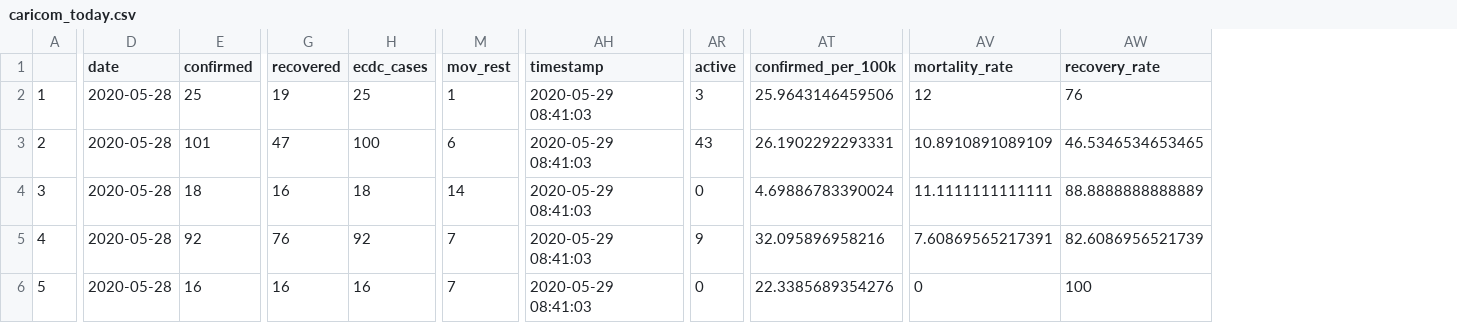
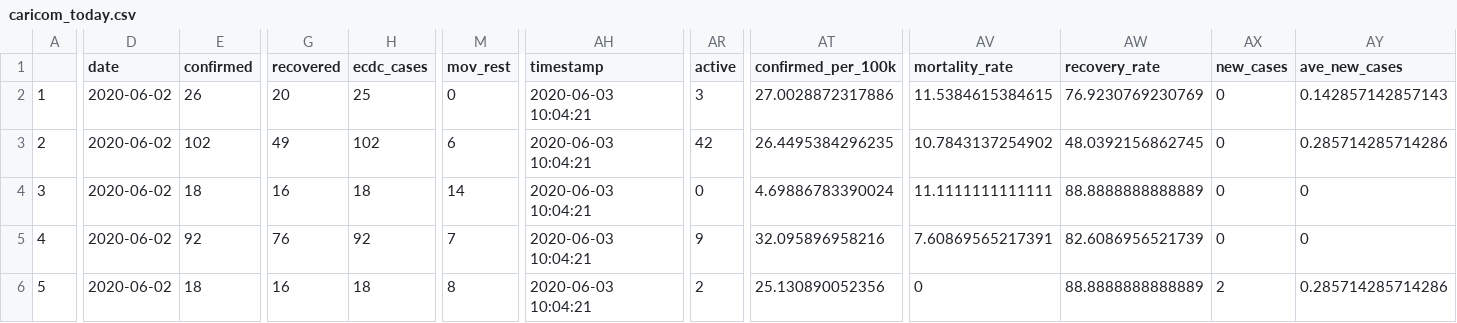
Before and after one commit to yohance-nicholas/CARICOM-COVID19-Dashboard, a CSV file: caricom_today.csv, drawn as a sheet; only a part is shown, gaps mark what is left out; the diff covers the shown part only; the diff names each change by its address in the sheet, - before the commit and + after, or states it on an @@ line.

```diff
--- a/caricom_today.csv
+++ b/caricom_today.csv
+column AX (new_cases), rows 2-6: 0 | 0 | 0 | 0 | 2
+column AY (ave_new_cases), rows 2-6: 0.142857142857143 | 0.285714285714286 | 0 | 0 | 0.285714285714286
-D2:D6 (date): 2020-05-28
+D2:D6 (date): 2020-06-02
-E2 (confirmed): 25
+E2 (confirmed): 26
-G2 (recovered): 19
+G2 (recovered): 20
-M2 (mov_rest): 1
+M2 (mov_rest): 0
-AH2:AH6 (timestamp): 2020-05-29 08:41:03
+AH2:AH6 (timestamp): 2020-06-03 10:04:21
-AT2 (confirmed_per_100k): 25.9643146459506
+AT2 (confirmed_per_100k): 27.0028872317886
-AV2 (mortality_rate): 12
+AV2 (mortality_rate): 11.5384615384615
-AW2 (recovery_rate): 76
+AW2 (recovery_rate): 76.9230769230769
-E3 (confirmed): 101
+E3 (confirmed): 102
-G3 (recovered): 47
+G3 (recovered): 49
-H3 (ecdc_cases): 100
+H3 (ecdc_cases): 102
-AR3 (active): 43
+AR3 (active): 42
-AT3 (confirmed_per_100k): 26.1902292293331
+AT3 (confirmed_per_100k): 26.4495384296235
-AV3 (mortality_rate): 10.8910891089109
+AV3 (mortality_rate): 10.7843137254902
-AW3 (recovery_rate): 46.5346534653465
+AW3 (recovery_rate): 48.0392156862745
-E6 (confirmed): 16
+E6 (confirmed): 18
-H6 (ecdc_cases): 16
+H6 (ecdc_cases): 18
-M6 (mov_rest): 7
+M6 (mov_rest): 8
-AR6 (active): 0
+AR6 (active): 2
-AT6 (confirmed_per_100k): 22.3385689354276
+AT6 (confirmed_per_100k): 25.130890052356
-AW6 (recovery_rate): 100
+AW6 (recovery_rate): 88.8888888888889
```
Also changed, not shown: 82 edited cells elsewhere in this file, caricom_covid_regression_data.csv, 12 other files.
